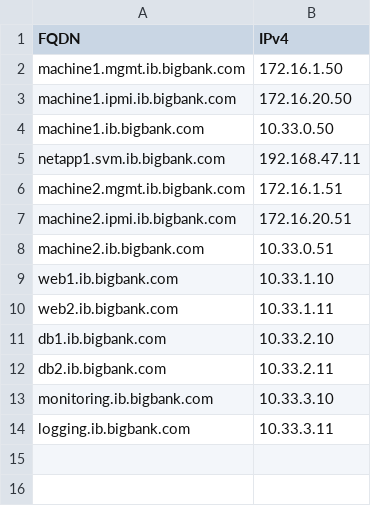
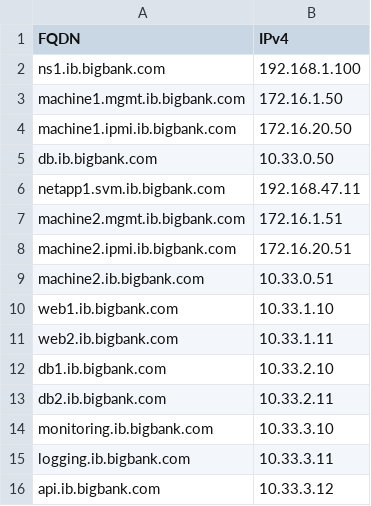
Before and after one commit to hrishin/dns-records, a CSV file: sample_records.csv, drawn as a sheet.

Commit message:
fix: BIND setup and record reconciliation
This patch enables setting up a BIND9-based DNS server using Docker
for testing functionality. It also fixes record reconciliation issues
that were caused by trailing dots in FQDNs returned from BIND queries.

- Add Docker-based BIND9 server setup
- Fix FQDN normalization to handle trailing dots consistently
- Update record comparison logic for reliable reconciliation
- Improve zone transfer and DNS query handling

```diff
--- a/sample_records.csv
+++ b/sample_records.csv
@@ -1,5 +1,6 @@
 FQDN,IPv4
+ns1.ib.bigbank.com,192.168.1.100
 machine1.mgmt.ib.bigbank.com,172.16.1.50
 machine1.ipmi.ib.bigbank.com,172.16.20.50
-machine1.ib.bigbank.com,10.33.0.50
+db.ib.bigbank.com,10.33.0.50
 netapp1.svm.ib.bigbank.com,192.168.47.11
@@ -14 +15,2 @@ monitoring.ib.bigbank.com,10.33.3.10
 logging.ib.bigbank.com,10.33.3.11
+api.ib.bigbank.com,10.33.3.12
```
Also changed, not shown: 16 other files.
